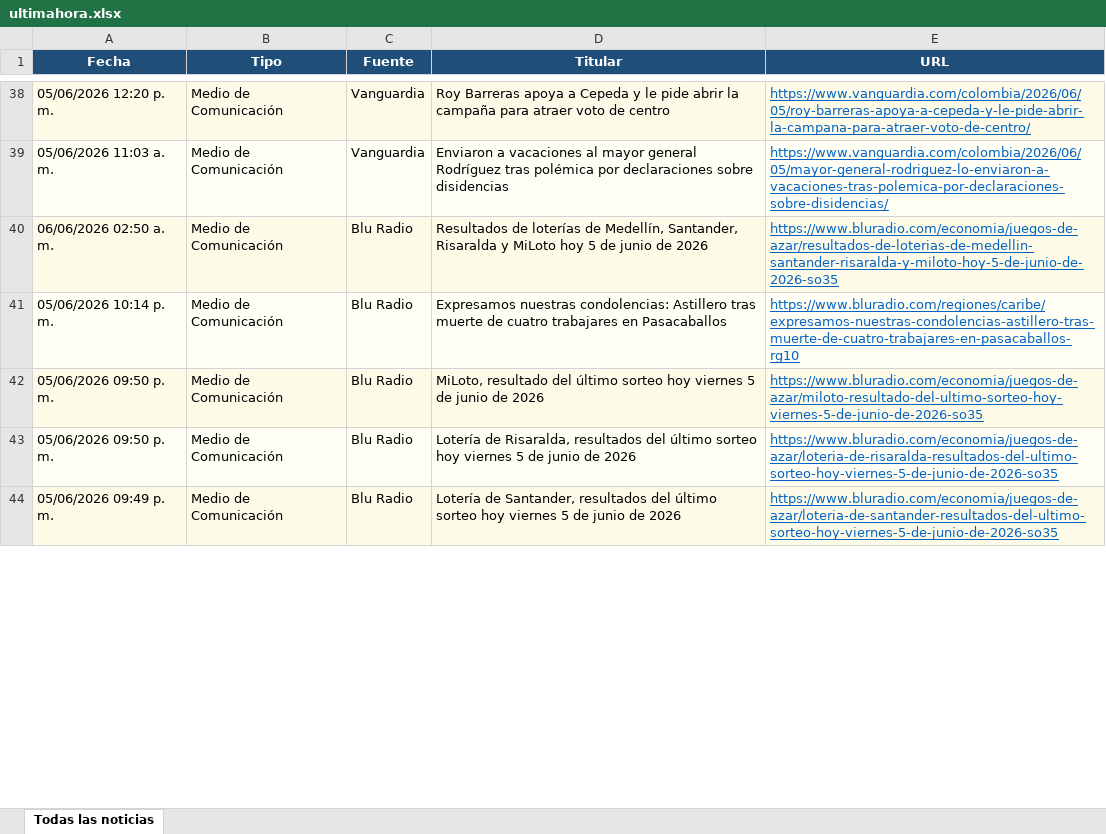
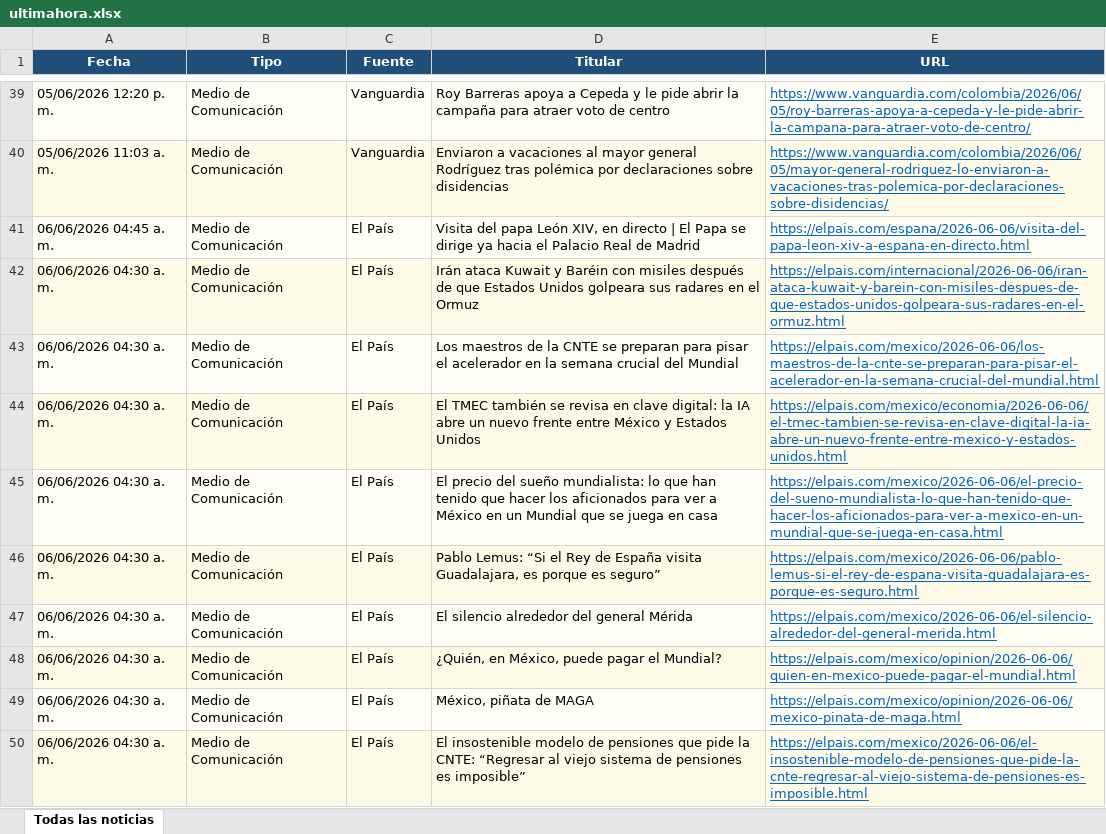
Before and after one commit to kevin961312/UltimaHora, an Excel workbook: docs/ultimahora.xlsx, sheet Todas las noticias, drawn as a sheet; only a part is shown, gaps mark what is left out; the shorter side is filled out with more unchanged rows; values as stored, in another font and other column widths than the file's, no borders; the diff covers the shown part only; the diff names each change by its address in the sheet, - before the commit and + after, or states it on an @@ line.

```diff
--- a/docs/ultimahora.xlsx (sheet Todas las noticias)
+++ b/docs/ultimahora.xlsx (sheet Todas las noticias)
+row 41: 06/06/2026 04:45 a. m. | Medio de Comunicación | El País | Visita del papa León XIV, en directo | El Papa se dirige ya hacia el Palacio Real de Madrid | https://elpais.com/espana/2026-06-06/visita-del-papa-leon-xiv-a-espana-en-directo.html
+row 42: 06/06/2026 04:30 a. m. | Medio de Comunicación | El País | Irán ataca Kuwait y Baréin con misiles después de que Estados Unidos golpeara sus radares en el Ormuz | https://elpais.com/internacional/2026-06-06/iran-ataca-kuwait-y-barein-con-misiles-despues-de-que-estados-unidos-golpeara-sus-radares-en-el-ormuz.html
+row 43: 06/06/2026 04:30 a. m. | Medio de Comunicación | El País | Los maestros de la CNTE se preparan para pisar el acelerador en la semana crucial del Mundial | https://elpais.com/mexico/2026-06-06/los-maestros-de-la-cnte-se-preparan-para-pisar-el-acelerador-en-la-semana-crucial-del-mundial.html
+row 44: 06/06/2026 04:30 a. m. | Medio de Comunicación | El País | El TMEC también se revisa en clave digital: la IA abre un nuevo frente entre México y Estados Unidos | https://elpais.com/mexico/economia/2026-06-06/el-tmec-tambien-se-revisa-en-clave-digital-la-ia-abre-un-nuevo-frente-entre-mexico-y-estados-unidos.html
+row 45: 06/06/2026 04:30 a. m. | Medio de Comunicación | El País | El precio del sueño mundialista: lo que han tenido que hacer los aficionados para ver a México en un Mundial que se juega en casa | https://elpais.com/mexico/2026-06-06/el-precio-del-sueno-mundialista-lo-que-han-tenido-que-hacer-los-aficionados-para-ver-a-mexico-en-un-mundial-que-se-juega-en-casa.html
+row 46: 06/06/2026 04:30 a. m. | Medio de Comunicación | El País | Pablo Lemus: “Si el Rey de España visita Guadalajara, es porque es seguro” | https://elpais.com/mexico/2026-06-06/pablo-lemus-si-el-rey-de-espana-visita-guadalajara-es-porque-es-seguro.html
+row 47: 06/06/2026 04:30 a. m. | Medio de Comunicación | El País | El silencio alrededor del general Mérida | https://elpais.com/mexico/2026-06-06/el-silencio-alrededor-del-general-merida.html
+row 48: 06/06/2026 04:30 a. m. | Medio de Comunicación | El País | ¿Quién, en México, puede pagar el Mundial? | https://elpais.com/mexico/opinion/2026-06-06/quien-en-mexico-puede-pagar-el-mundial.html
+row 49: 06/06/2026 04:30 a. m. | Medio de Comunicación | El País | México, piñata de MAGA | https://elpais.com/mexico/opinion/2026-06-06/mexico-pinata-de-maga.html
+row 50: 06/06/2026 04:30 a. m. | Medio de Comunicación | El País | El insostenible modelo de pensiones que pide la CNTE: “Regresar al viejo sistema de pensiones es imposible” | https://elpais.com/mexico/2026-06-06/el-insostenible-modelo-de-pensiones-que-pide-la-cnte-regresar-al-viejo-sistema-de-pensiones-es-imposible.html
```
Also changed, not shown: 47 added rows, 46 removed rows, 31 moved rows and 2 edited cells elsewhere in this sheet, 1 other file.
